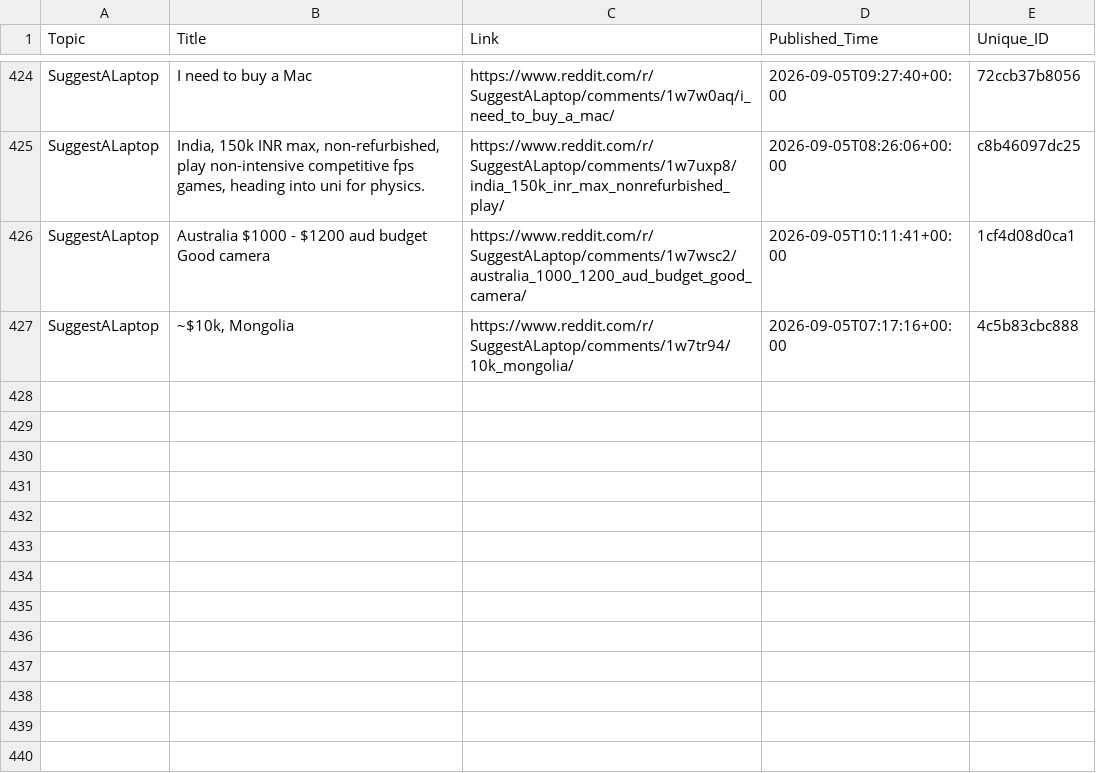
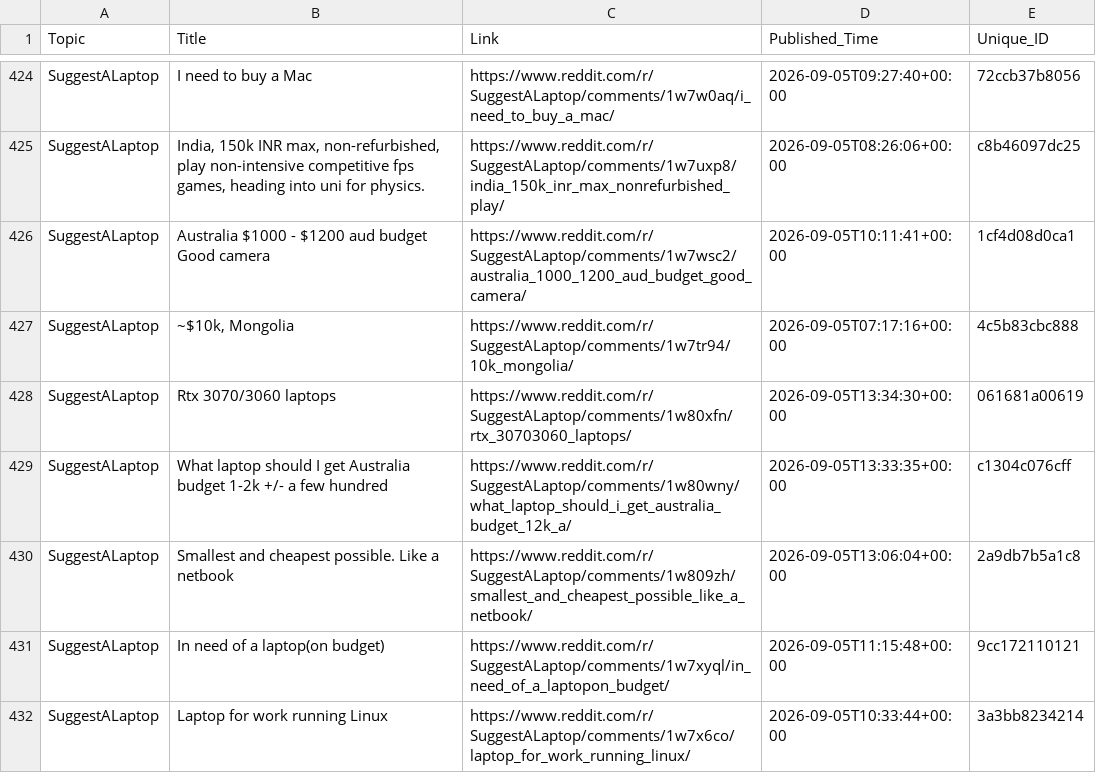
Before and after one commit to sidhu2690/EB_reddit, a CSV file: posts.csv, drawn as a sheet; only a part is shown, gaps mark what is left out.

```diff
--- a/posts.csv
+++ b/posts.csv
@@ -427 +427,6 @@ SuggestALaptop,Australia $1000 - $1200 aud budget Good camera,https://www.reddit
 SuggestALaptop,"~$10k, Mongolia",https://www.reddit.com/r/SuggestALaptop/comments/1w7tr94/10k_mongolia/,2026-09-05T07:17:16+00:00,4c5b83cbc888
+SuggestALaptop,Rtx 3070/3060 laptops,https://www.reddit.com/r/SuggestALaptop/comments/1w80xfn/rtx_30703060_laptops/,2026-09-05T13:34:30+00:00,061681a00619
+SuggestALaptop,What laptop should I get Australia budget 1-2k +/- a few hundred,https://www.reddit.com/r/SuggestALaptop/comments/1w80wny/what_laptop_should_i_get_australia_budget_12k_a/,2026-09-05T13:33:35+00:00,c1304c076cff
+SuggestALaptop,Smallest and cheapest possible. Like a netbook,https://www.reddit.com/r/SuggestALaptop/comments/1w809zh/smallest_and_cheapest_possible_like_a_netbook/,2026-09-05T13:06:04+00:00,2a9db7b5a1c8
+SuggestALaptop,In need of a laptop(on budget),https://www.reddit.com/r/SuggestALaptop/comments/1w7xyql/in_need_of_a_laptopon_budget/,2026-09-05T11:15:48+00:00,9cc172110121
+SuggestALaptop,Laptop for work running Linux,https://www.reddit.com/r/SuggestALaptop/comments/1w7x6co/laptop_for_work_running_linux/,2026-09-05T10:33:44+00:00,3a3bb8234214
```
